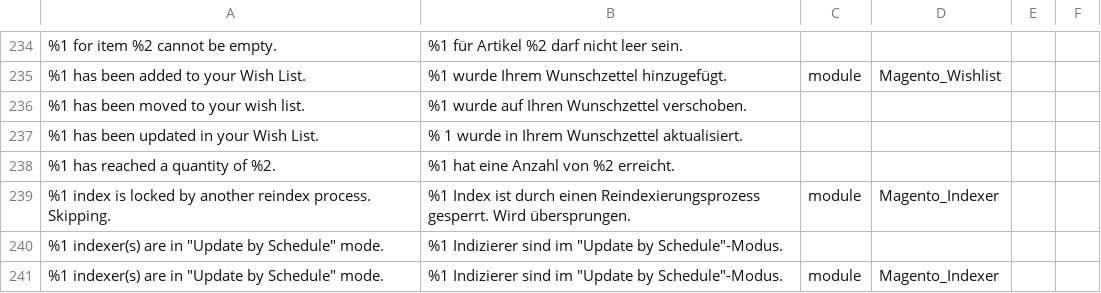
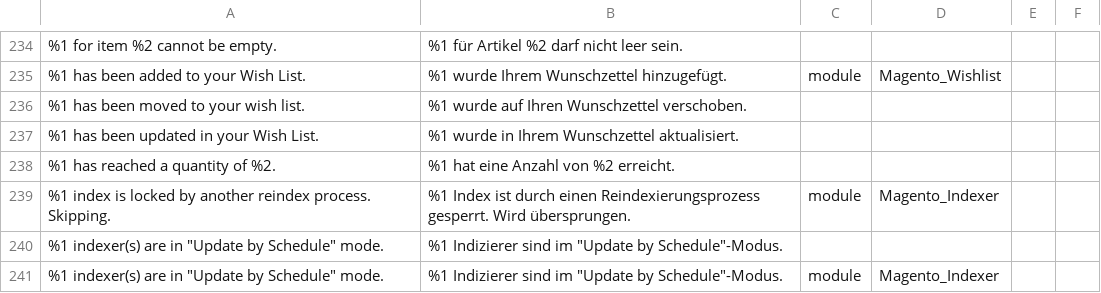
Before and after one commit to splendidinternet/Magento2_German_LocalePack_de_DE, a CSV file: de_DE.csv, drawn as a sheet; only a part is shown, gaps mark what is left out.

Commit message:
[fix] removes unnecessary whitespace at product placeholder - closes #124

```diff
--- a/de_DE.csv
+++ b/de_DE.csv
@@ -359,3 +359,3 @@
 %1 has been moved to your wish list.,%1 wurde auf Ihren Wunschzettel verschoben.,,
-%1 has been updated in your Wish List.,% 1 wurde in Ihrem Wunschzettel aktualisiert.,,
+%1 has been updated in your Wish List.,%1 wurde in Ihrem Wunschzettel aktualisiert.,,
 %1 has reached a quantity of %2.,%1 hat eine Anzahl von %2 erreicht.,,
```
